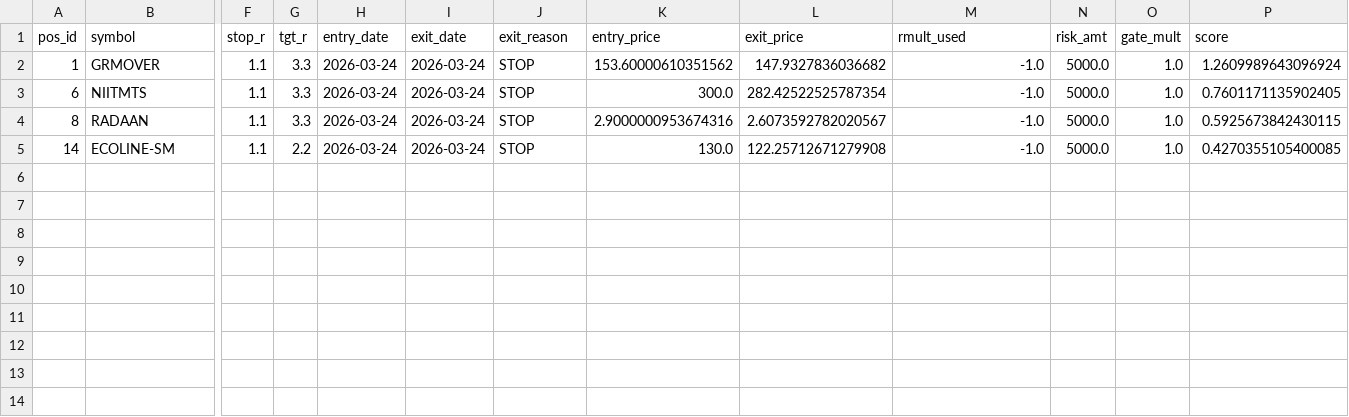
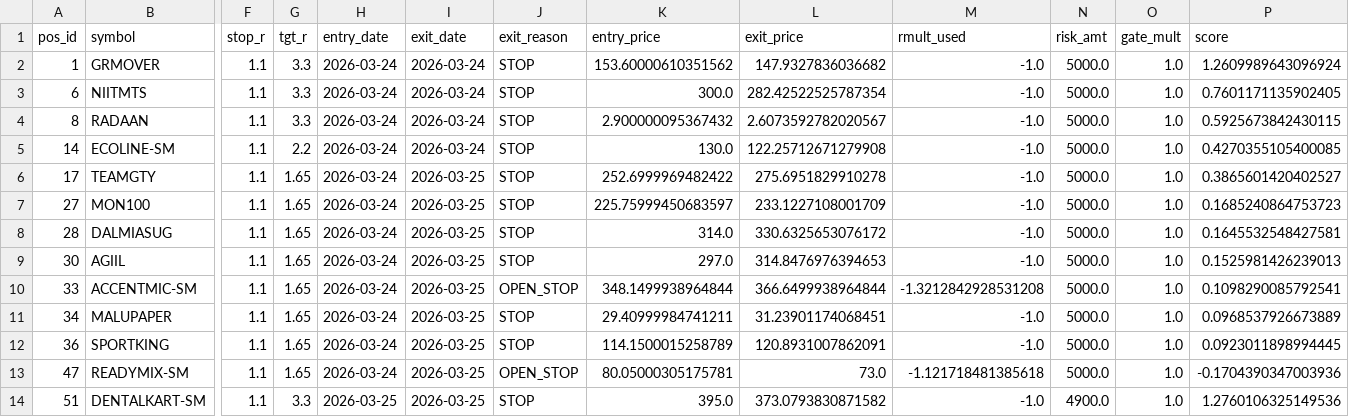
Before and after one commit to mihiranand7634/ROCKET_rsidiv_paper_trader, a CSV file: paper_trader_out/state/trade_ledger.csv, drawn as a sheet; only a part is shown, gaps mark what is left out; rows hold the shown columns only; the diff names each change by its address in the sheet, - before the commit and + after, or states it on an @@ line.

```diff
--- a/paper_trader_out/state/trade_ledger.csv
+++ b/paper_trader_out/state/trade_ledger.csv
-K4 (entry_price): 2.9000000953674316
+K4 (entry_price): 2.900000095367432
+row 6: 17 | TEAMGTY | 1.1 | 1.65 | 2026-03-24 | 2026-03-25 | STOP | 252.6999969482422 | 275.6951829910278 | -1.0 | 5000.0 | 1.0 | 0.3865601420402527
+row 7: 27 | MON100 | 1.1 | 1.65 | 2026-03-24 | 2026-03-25 | STOP | 225.75999450683597 | 233.1227108001709 | -1.0 | 5000.0 | 1.0 | 0.1685240864753723
+row 8: 28 | DALMIASUG | 1.1 | 1.65 | 2026-03-24 | 2026-03-25 | STOP | 314.0 | 330.6325653076172 | -1.0 | 5000.0 | 1.0 | 0.1645532548427581
+row 9: 30 | AGIIL | 1.1 | 1.65 | 2026-03-24 | 2026-03-25 | STOP | 297.0 | 314.8476976394653 | -1.0 | 5000.0 | 1.0 | 0.1525981426239013
+row 10: 33 | ACCENTMIC-SM | 1.1 | 1.65 | 2026-03-24 | 2026-03-25 | OPEN_STOP | 348.1499938964844 | 366.6499938964844 | -1.3212842928531208 | 5000.0 | 1.0 | 0.1098290085792541
+row 11: 34 | MALUPAPER | 1.1 | 1.65 | 2026-03-24 | 2026-03-25 | STOP | 29.40999984741211 | 31.23901174068451 | -1.0 | 5000.0 | 1.0 | 0.0968537926673889
+row 12: 36 | SPORTKING | 1.1 | 1.65 | 2026-03-24 | 2026-03-25 | STOP | 114.1500015258789 | 120.8931007862091 | -1.0 | 5000.0 | 1.0 | 0.0923011898994445
+row 13: 47 | READYMIX-SM | 1.1 | 1.65 | 2026-03-24 | 2026-03-25 | OPEN_STOP | 80.05000305175781 | 73.0 | -1.121718481385618 | 5000.0 | 1.0 | -0.1704390347003936
+row 14: 51 | DENTALKART-SM | 1.1 | 3.3 | 2026-03-25 | 2026-03-25 | STOP | 395.0 | 373.0793830871582 | -1.0 | 4900.0 | 1.0 | 1.2760106325149536
```
Also changed, not shown: data/train_trades_closed.csv, paper_trader_out/state/open_positions.csv, 9 other files.
